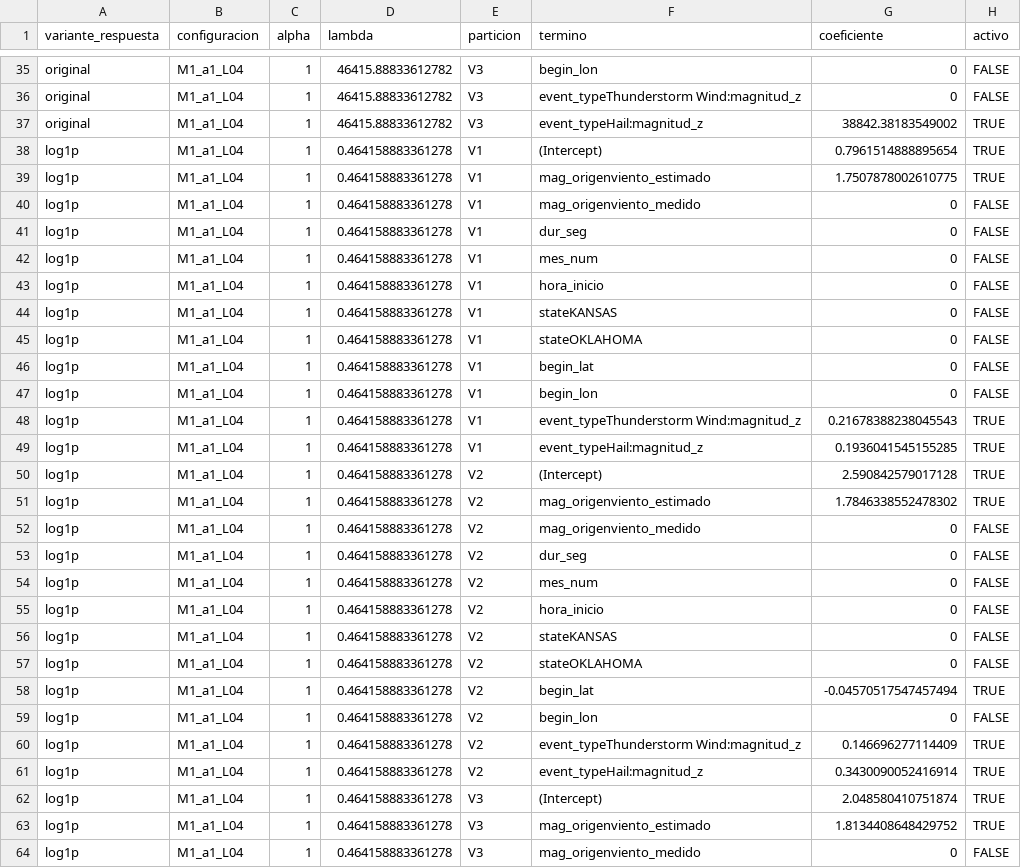
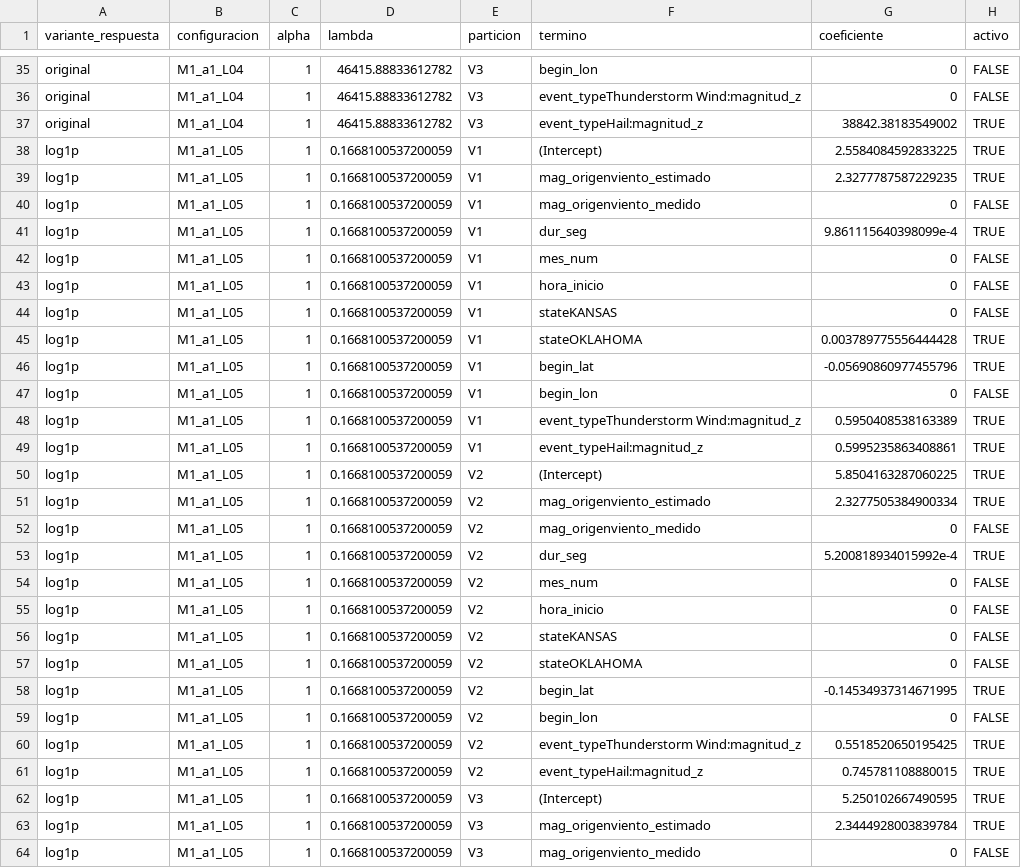
Before and after one commit to BatonBatusso/Proyecto-topicos---Caso-11, a CSV file: interagte3_LM/Resultados/m1/coeficientes_ventanas_m1.csv, drawn as a sheet; only a part is shown, gaps mark what is left out; the diff covers the shown part only.

```diff
--- a/interagte3_LM/Resultados/m1/coeficientes_ventanas_m1.csv
+++ b/interagte3_LM/Resultados/m1/coeficientes_ventanas_m1.csv
@@ -37,28 +37,28 @@ original,M1_a1_L04,1,46415.88833612782,V3,event_typeThunderstorm Wind:magnitud_z
 original,M1_a1_L04,1,46415.88833612782,V3,event_typeHail:magnitud_z,38842.38183549002,TRUE
-log1p,M1_a1_L04,1,0.464158883361278,V1,(Intercept),0.7961514888895654,TRUE
-log1p,M1_a1_L04,1,0.464158883361278,V1,mag_origenviento_estimado,1.7507878002610775,TRUE
-log1p,M1_a1_L04,1,0.464158883361278,V1,mag_origenviento_medido,0,FALSE
-log1p,M1_a1_L04,1,0.464158883361278,V1,dur_seg,0,FALSE
-log1p,M1_a1_L04,1,0.464158883361278,V1,mes_num,0,FALSE
-log1p,M1_a1_L04,1,0.464158883361278,V1,hora_inicio,0,FALSE
-log1p,M1_a1_L04,1,0.464158883361278,V1,stateKANSAS,0,FALSE
-log1p,M1_a1_L04,1,0.464158883361278,V1,stateOKLAHOMA,0,FALSE
-log1p,M1_a1_L04,1,0.464158883361278,V1,begin_lat,0,FALSE
-log1p,M1_a1_L04,1,0.464158883361278,V1,begin_lon,0,FALSE
-log1p,M1_a1_L04,1,0.464158883361278,V1,event_typeThunderstorm Wind:magnitud_z,0.21678388238045543,TRUE
-log1p,M1_a1_L04,1,0.464158883361278,V1,event_typeHail:magnitud_z,0.1936041545155285,TRUE
-log1p,M1_a1_L04,1,0.464158883361278,V2,(Intercept),2.590842579017128,TRUE
-log1p,M1_a1_L04,1,0.464158883361278,V2,mag_origenviento_estimado,1.7846338552478302,TRUE
-log1p,M1_a1_L04,1,0.464158883361278,V2,mag_origenviento_medido,0,FALSE
-log1p,M1_a1_L04,1,0.464158883361278,V2,dur_seg,0,FALSE
-log1p,M1_a1_L04,1,0.464158883361278,V2,mes_num,0,FALSE
-log1p,M1_a1_L04,1,0.464158883361278,V2,hora_inicio,0,FALSE
-log1p,M1_a1_L04,1,0.464158883361278,V2,stateKANSAS,0,FALSE
-log1p,M1_a1_L04,1,0.464158883361278,V2,stateOKLAHOMA,0,FALSE
-log1p,M1_a1_L04,1,0.464158883361278,V2,begin_lat,-0.04570517547457494,TRUE
-log1p,M1_a1_L04,1,0.464158883361278,V2,begin_lon,0,FALSE
-log1p,M1_a1_L04,1,0.464158883361278,V2,event_typeThunderstorm Wind:magnitud_z,0.146696277114409,TRUE
-log1p,M1_a1_L04,1,0.464158883361278,V2,event_typeHail:magnitud_z,0.3430090052416914,TRUE
-log1p,M1_a1_L04,1,0.464158883361278,V3,(Intercept),2.048580410751874,TRUE
-log1p,M1_a1_L04,1,0.464158883361278,V3,mag_origenviento_estimado,1.8134408648429752,TRUE
-log1p,M1_a1_L04,1,0.464158883361278,V3,mag_origenviento_medido,0,FALSE
+log1p,M1_a1_L05,1,0.1668100537200059,V1,(Intercept),2.5584084592833225,TRUE
+log1p,M1_a1_L05,1,0.1668100537200059,V1,mag_origenviento_estimado,2.3277787587229235,TRUE
+log1p,M1_a1_L05,1,0.1668100537200059,V1,mag_origenviento_medido,0,FALSE
+log1p,M1_a1_L05,1,0.1668100537200059,V1,dur_seg,9.861115640398099e-4,TRUE
+log1p,M1_a1_L05,1,0.1668100537200059,V1,mes_num,0,FALSE
+log1p,M1_a1_L05,1,0.1668100537200059,V1,hora_inicio,0,FALSE
+log1p,M1_a1_L05,1,0.1668100537200059,V1,stateKANSAS,0,FALSE
+log1p,M1_a1_L05,1,0.1668100537200059,V1,stateOKLAHOMA,0.003789775556444428,TRUE
+log1p,M1_a1_L05,1,0.1668100537200059,V1,begin_lat,-0.05690860977455796,TRUE
+log1p,M1_a1_L05,1,0.1668100537200059,V1,begin_lon,0,FALSE
+log1p,M1_a1_L05,1,0.1668100537200059,V1,event_typeThunderstorm Wind:magnitud_z,0.5950408538163389,TRUE
+log1p,M1_a1_L05,1,0.1668100537200059,V1,event_typeHail:magnitud_z,0.5995235863408861,TRUE
+log1p,M1_a1_L05,1,0.1668100537200059,V2,(Intercept),5.8504163287060225,TRUE
+log1p,M1_a1_L05,1,0.1668100537200059,V2,mag_origenviento_estimado,2.3277505384900334,TRUE
+log1p,M1_a1_L05,1,0.1668100537200059,V2,mag_origenviento_medido,0,FALSE
+log1p,M1_a1_L05,1,0.1668100537200059,V2,dur_seg,5.200818934015992e-4,TRUE
+log1p,M1_a1_L05,1,0.1668100537200059,V2,mes_num,0,FALSE
+log1p,M1_a1_L05,1,0.1668100537200059,V2,hora_inicio,0,FALSE
+log1p,M1_a1_L05,1,0.1668100537200059,V2,stateKANSAS,0,FALSE
+log1p,M1_a1_L05,1,0.1668100537200059,V2,stateOKLAHOMA,0,FALSE
+log1p,M1_a1_L05,1,0.1668100537200059,V2,begin_lat,-0.14534937314671995,TRUE
+log1p,M1_a1_L05,1,0.1668100537200059,V2,begin_lon,0,FALSE
+log1p,M1_a1_L05,1,0.1668100537200059,V2,event_typeThunderstorm Wind:magnitud_z,0.5518520650195425,TRUE
+log1p,M1_a1_L05,1,0.1668100537200059,V2,event_typeHail:magnitud_z,0.745781108880015,TRUE
+log1p,M1_a1_L05,1,0.1668100537200059,V3,(Intercept),5.250102667490595,TRUE
+log1p,M1_a1_L05,1,0.1668100537200059,V3,mag_origenviento_estimado,2.3444928003839784,TRUE
+log1p,M1_a1_L05,1,0.1668100537200059,V3,mag_origenviento_medido,0,FALSE
```
Also changed, not shown: 21 edited cells elsewhere in this file, interagte3_LM/Resultados/m1/comparacion_m1_vs_referencias.csv, interagte3_LM/Resultados/m1/control_integridad_filas_m1.csv, 16 other files.
